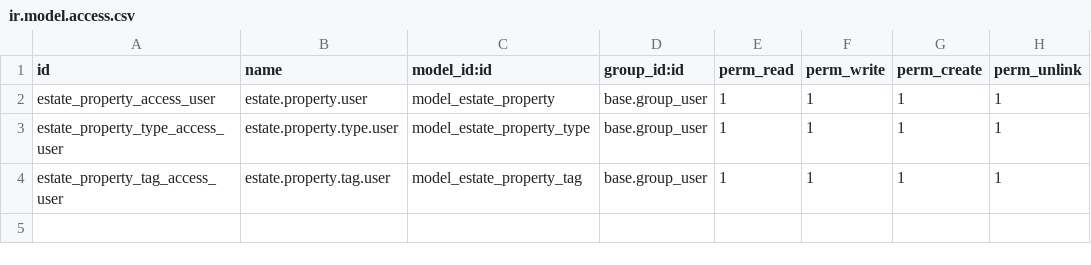
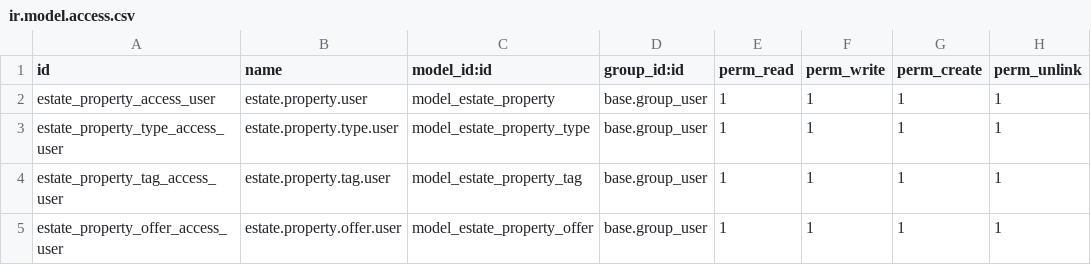
Before and after one commit to odoo/tutorials, a CSV file: estate/security/ir.model.access.csv, drawn as a sheet.

Commit message:
[ADD] estate: add offers to properties

```diff
--- a/estate/security/ir.model.access.csv
+++ b/estate/security/ir.model.access.csv
@@ -4 +4,2 @@ estate_property_type_access_user,estate.property.type.user,model_estate_property
 estate_property_tag_access_user,estate.property.tag.user,model_estate_property_tag,base.group_user,1,1,1,1
+estate_property_offer_access_user,estate.property.offer.user,model_estate_property_offer,base.group_user,1,1,1,1
```
Also changed, not shown: 7 other files.
